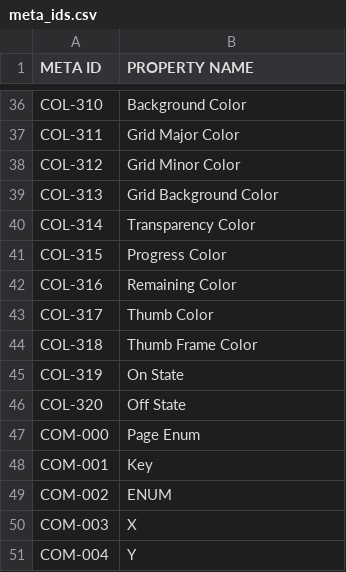
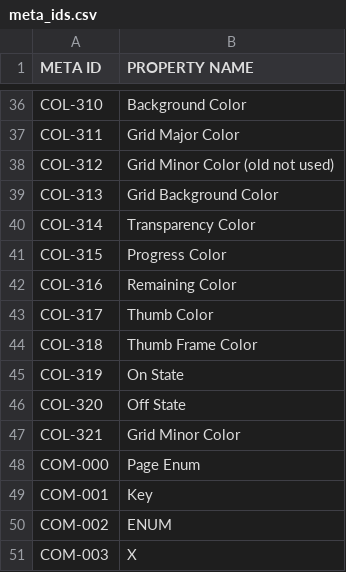
Before and after one commit to ImpulseAdventure/GUIslice-Builder, a CSV file: builder/src/main/java/resources/templates/meta_ids.csv, drawn as a sheet; only a part is shown, gaps mark what is left out; the shorter side is filled out with more unchanged rows.

Commit message:
minor changes to grid ui

```diff
--- a/builder/src/main/java/resources/templates/meta_ids.csv
+++ b/builder/src/main/java/resources/templates/meta_ids.csv
@@ -37,3 +37,3 @@ COL-310,Background Color
 COL-311,Grid Major Color
-COL-312,Grid Minor Color
+COL-312,Grid Minor Color (old not used)
 COL-313,Grid Background Color
@@ -46,2 +46,3 @@ COL-319,On State
 COL-320,Off State
+COL-321,Grid Minor Color
 COM-000,Page Enum
```
Also changed, not shown: 10 other files.
